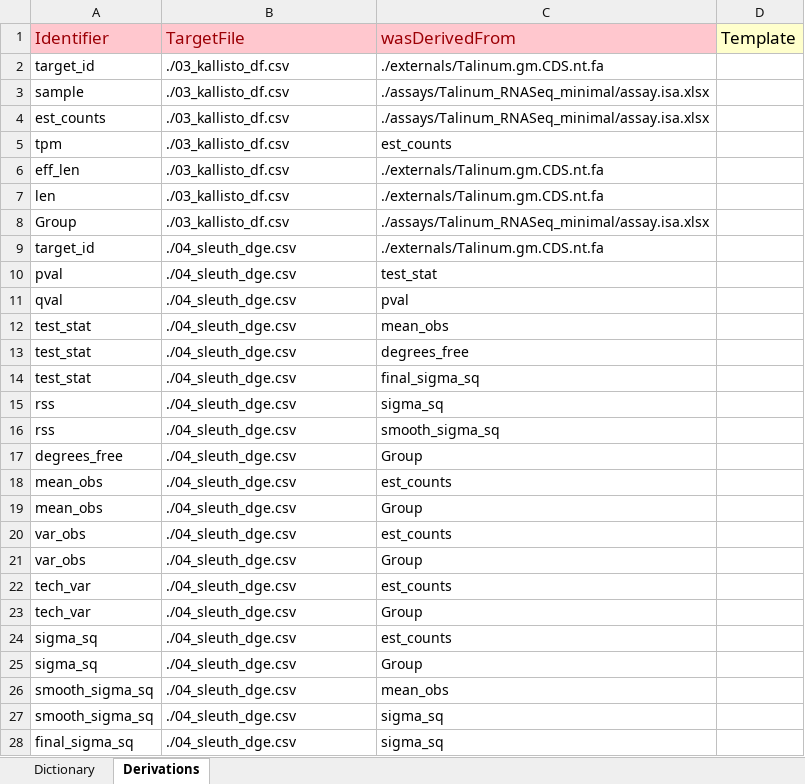
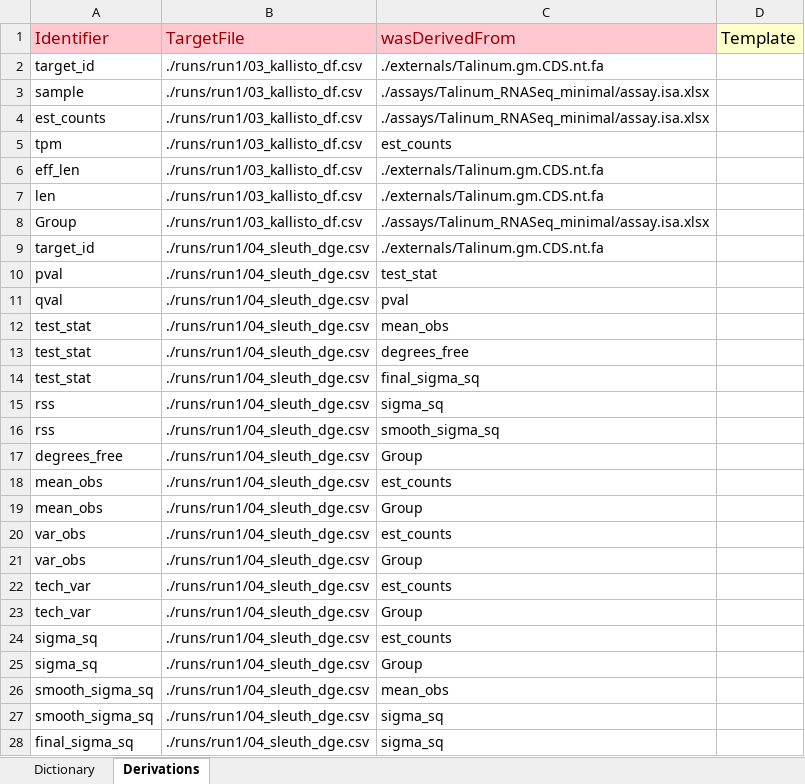
Before and after one commit to nfdi4plants/Hackathon_ARCexample_rnaseq, an Excel workbook: runs/run1/isa.run.xlsx, sheet Derivations, drawn as a sheet; only a part is shown; values as stored, in another font and other column widths than the file's, no borders; the diff covers the shown part only; the diff names each change by its address in the sheet, - before the commit and + after, or states it on an @@ line.

Commit message:
update file paths

```diff
--- a/runs/run1/isa.run.xlsx (sheet Derivations)
+++ b/runs/run1/isa.run.xlsx (sheet Derivations)
-B2:B8 (TargetFile): ./03_kallisto_df.csv
+B2:B8 (TargetFile): ./runs/run1/03_kallisto_df.csv
-B9:B28 (TargetFile): ./04_sleuth_dge.csv
+B9:B28 (TargetFile): ./runs/run1/04_sleuth_dge.csv
```
Also changed, not shown: 1 edited cell elsewhere in this sheet, sheet Dictionary.
